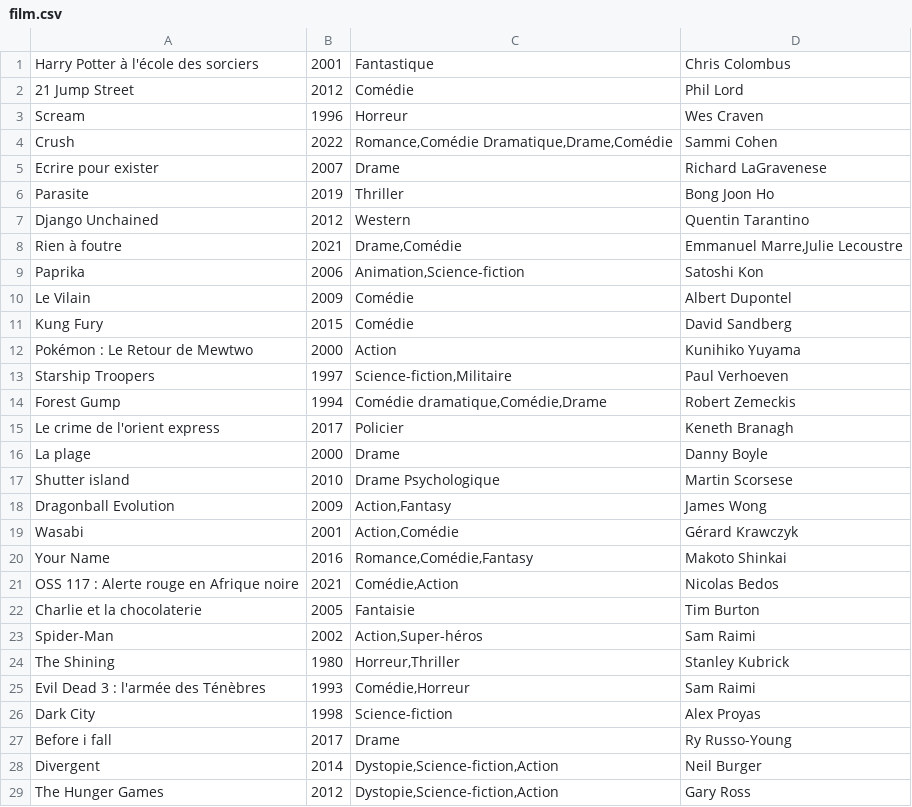
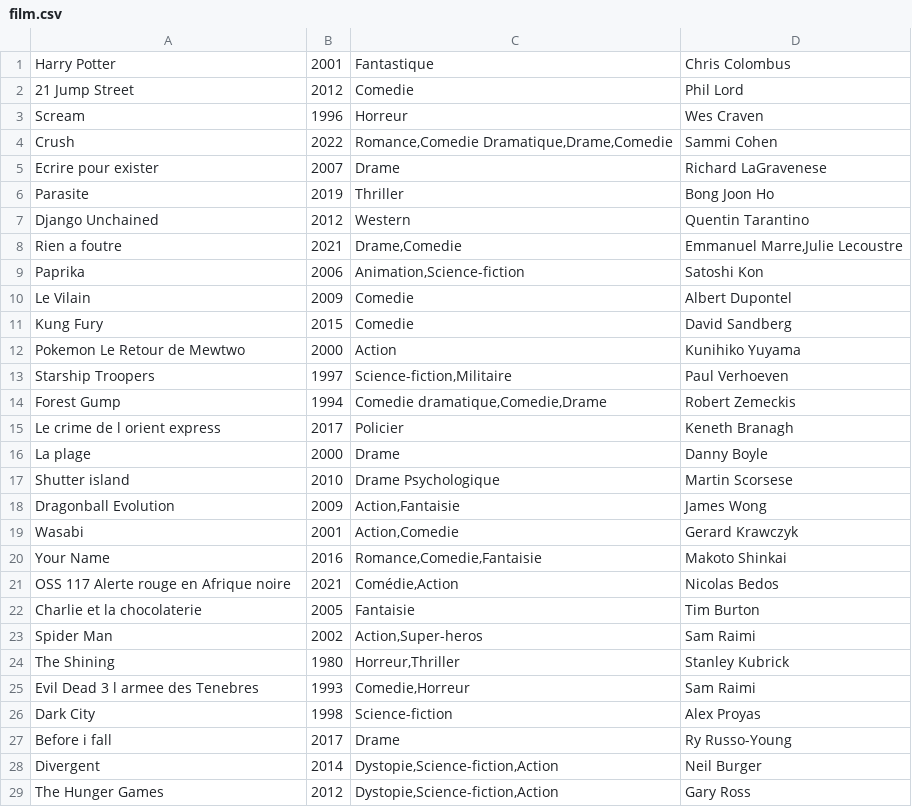
Before and after one commit to FlorianMoulun/ecf_movies, a CSV file: film.csv, drawn as a sheet.

```diff
--- a/film.csv
+++ b/film.csv
@@ -1,5 +1,5 @@
-Harry Potter à  l'école des sorciers;2001;Fantastique;Chris Colombus
-21 Jump Street;2012;Comédie;Phil Lord
+Harry Potter;2001;Fantastique;Chris Colombus
+21 Jump Street;2012;Comedie;Phil Lord
 Scream;1996;Horreur;Wes Craven
-Crush;2022;Romance,Comédie Dramatique,Drame,Comédie;Sammi Cohen
+Crush;2022;Romance,Comedie Dramatique,Drame,Comedie;Sammi Cohen
 Ecrire pour exister;2007;Drame;Richard LaGravenese
@@ -7,20 +7,20 @@ Parasite;2019;Thriller;Bong Joon Ho
 Django Unchained;2012;Western;Quentin Tarantino
-Rien à foutre;2021;Drame,Comédie;Emmanuel Marre,Julie Lecoustre
+Rien a foutre;2021;Drame,Comedie;Emmanuel Marre,Julie Lecoustre
 Paprika;2006;Animation,Science-fiction;Satoshi Kon
-Le Vilain;2009;Comédie;Albert Dupontel
-Kung Fury;2015;Comédie;David Sandberg
-Pokémon : Le Retour de Mewtwo;2000;Action;Kunihiko Yuyama
+Le Vilain;2009;Comedie;Albert Dupontel
+Kung Fury;2015;Comedie;David Sandberg
+Pokemon Le Retour de Mewtwo;2000;Action;Kunihiko Yuyama
 Starship Troopers;1997;Science-fiction,Militaire;Paul Verhoeven
-Forest Gump;1994;Comédie dramatique,Comédie,Drame;Robert Zemeckis
-Le crime de l'orient express;2017;Policier;Keneth Branagh
+Forest Gump;1994;Comedie dramatique,Comedie,Drame;Robert Zemeckis
+Le crime de l orient express;2017;Policier;Keneth Branagh
 La plage;2000;Drame;Danny Boyle
 Shutter island;2010;Drame Psychologique;Martin Scorsese
-Dragonball Evolution;2009;Action,Fantasy;James Wong
-Wasabi;2001;Action,Comédie;Gérard Krawczyk
-Your Name;2016;Romance,Comédie,Fantasy;Makoto Shinkai
-OSS 117 : Alerte rouge en Afrique noire;2021;Comédie,Action;Nicolas Bedos
+Dragonball Evolution;2009;Action,Fantaisie;James Wong
+Wasabi;2001;Action,Comedie;Gerard Krawczyk
+Your Name;2016;Romance,Comedie,Fantaisie;Makoto Shinkai
+OSS 117 Alerte rouge en Afrique noire;2021;Comédie,Action;Nicolas Bedos
 Charlie et la chocolaterie;2005;Fantaisie;Tim Burton
-Spider-Man;2002;Action,Super-héros;Sam Raimi
+Spider Man;2002;Action,Super-heros;Sam Raimi
 The Shining;1980;Horreur,Thriller;Stanley Kubrick
-Evil Dead 3 : l'armée des Ténèbres;1993;Comédie,Horreur;Sam Raimi
+Evil Dead 3 l armee des Tenebres;1993;Comedie,Horreur;Sam Raimi
 Dark City;1998;Science-fiction;Alex Proyas
```
Also changed, not shown: 1 other file.
